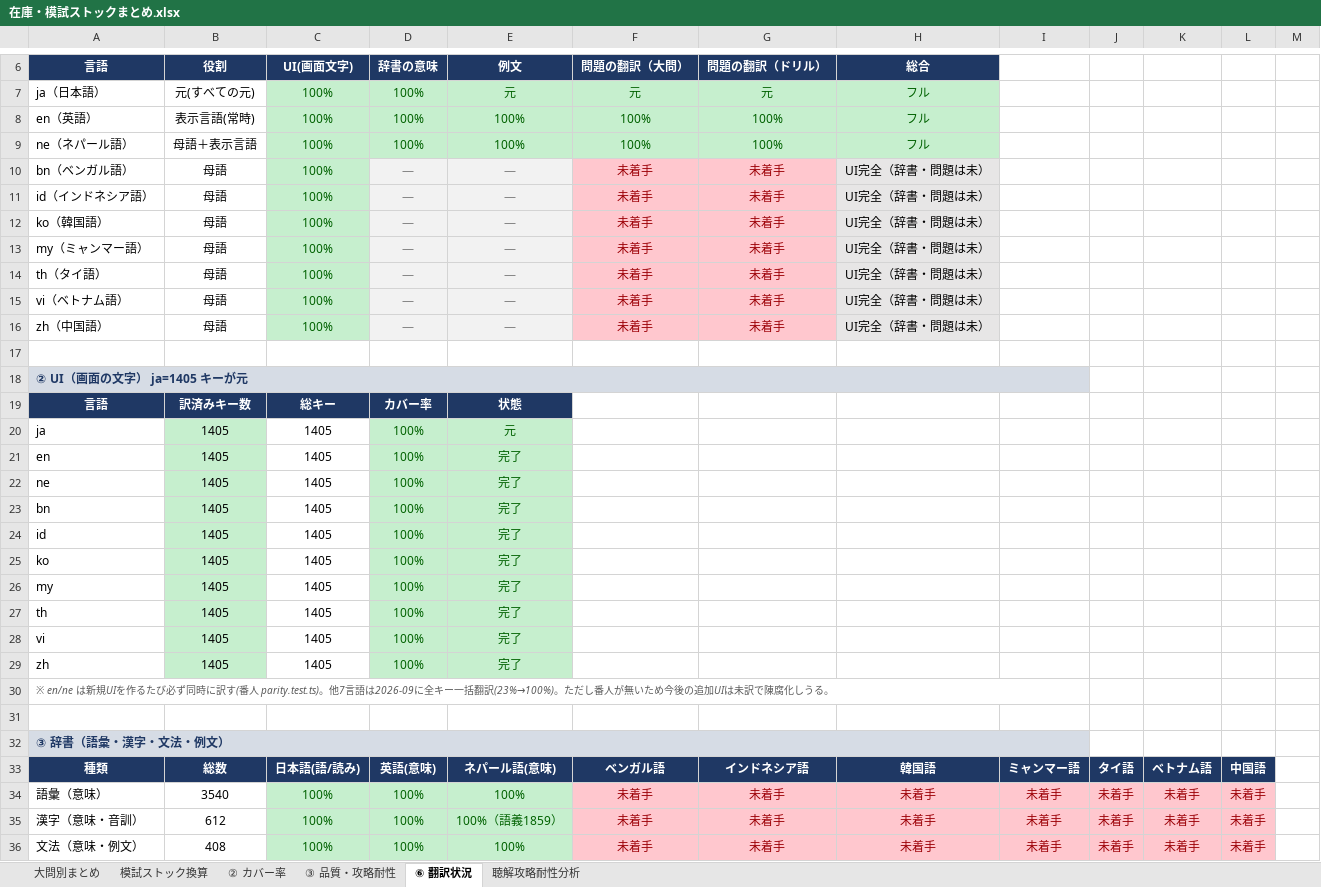
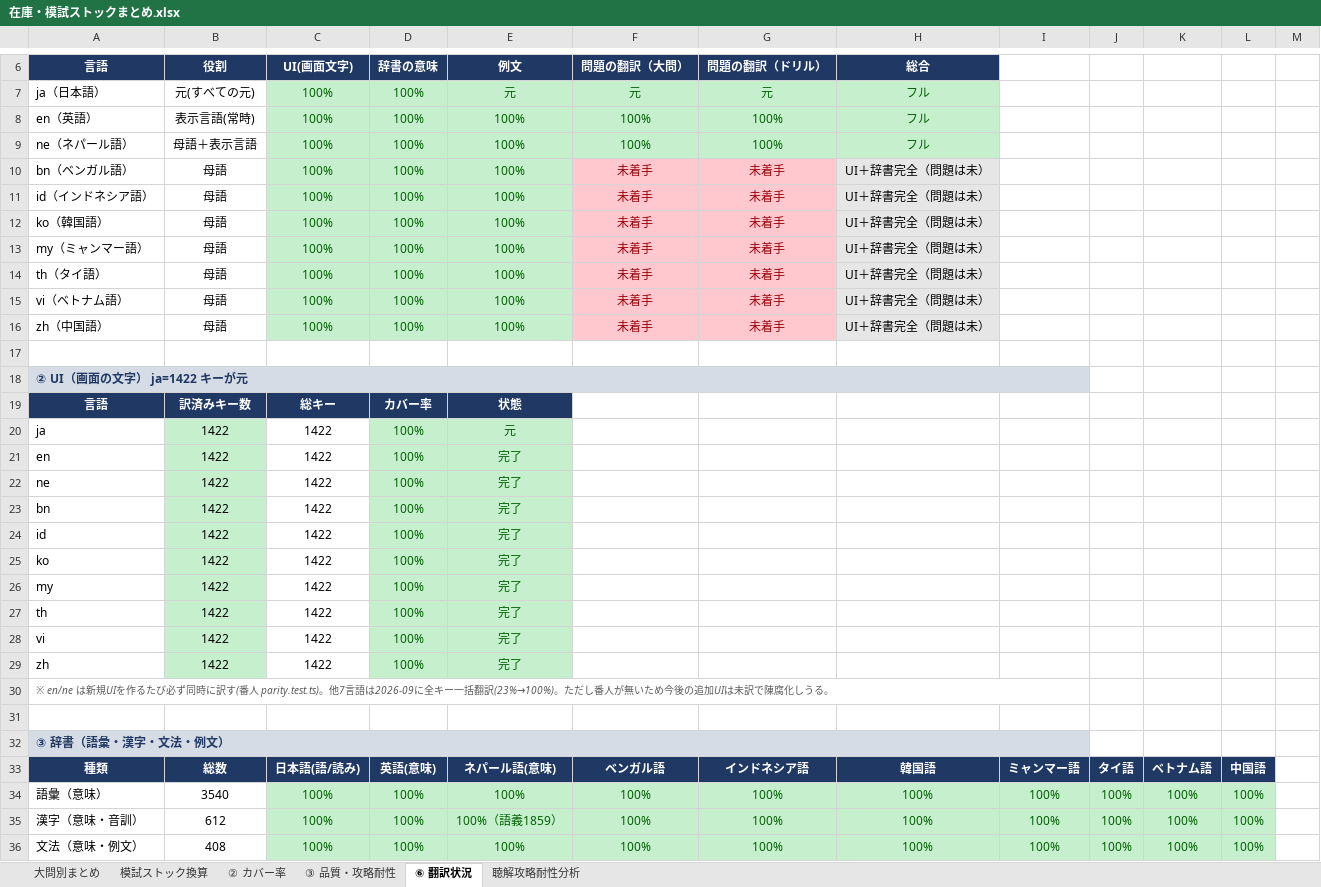
Before and after one commit to JinKato2020/safa-JLPT, an Excel workbook: memory/在庫・模試ストックまとめ.xlsx, sheet ⑥ 翻訳状況, drawn as a sheet; only a part is shown, gaps mark what is left out; values as stored, in another font and other column widths than the file's, no borders; the diff covers the shown part only; the diff names each change by its address in the sheet, - before the commit and + after, or states it on an @@ line.

```diff
--- a/memory/在庫・模試ストックまとめ.xlsx (sheet ⑥ 翻訳状況)
+++ b/memory/在庫・模試ストックまとめ.xlsx (sheet ⑥ 翻訳状況)
-D10:D16 (辞書の意味): —
+D10:D16 (辞書の意味): 100%
@@ D10:E16 fill: #F2F2F2 → #C6EFCE, text colour: #808080 → #006100 @@
-E10:E16 (例文): —
+E10:E16 (例文): 100%
-H10:H16 (総合): UI完全（辞書・問題は未）
+H10:H16 (総合): UI＋辞書完全（問題は未）
-A18 (言語): ② UI（画面の文字） ja=1405 キーが元
+A18 (言語): ② UI（画面の文字） ja=1422 キーが元
-B20:B29 (役割): 1405
+B20:B29 (役割): 1422
-C20:C29 (UI(画面文字)): 1405
+C20:C29 (UI(画面文字)): 1422
-F34:F36 (問題の翻訳（大問）): 未着手
+F34:F36 (問題の翻訳（大問）): 100%
@@ F34:L36 fill: #FFC7CE → #C6EFCE, text colour: #9C0006 → #006100 @@
-G34:G36 (問題の翻訳（ドリル）): 未着手
+G34:G36 (問題の翻訳（ドリル）): 100%
-H34:H36 (総合): 未着手
+H34:H36 (総合): 100%
-I34:I36: 未着手
+I34:I36: 100%
-J34:J36: 未着手
+J34:J36: 100%
-K34:K36: 未着手
+K34:K36: 100%
-L34:L36: 未着手
+L34:L36: 100%
```
Also changed, not shown: 60 edited cells and cell formats elsewhere in this sheet, 14 other files.
